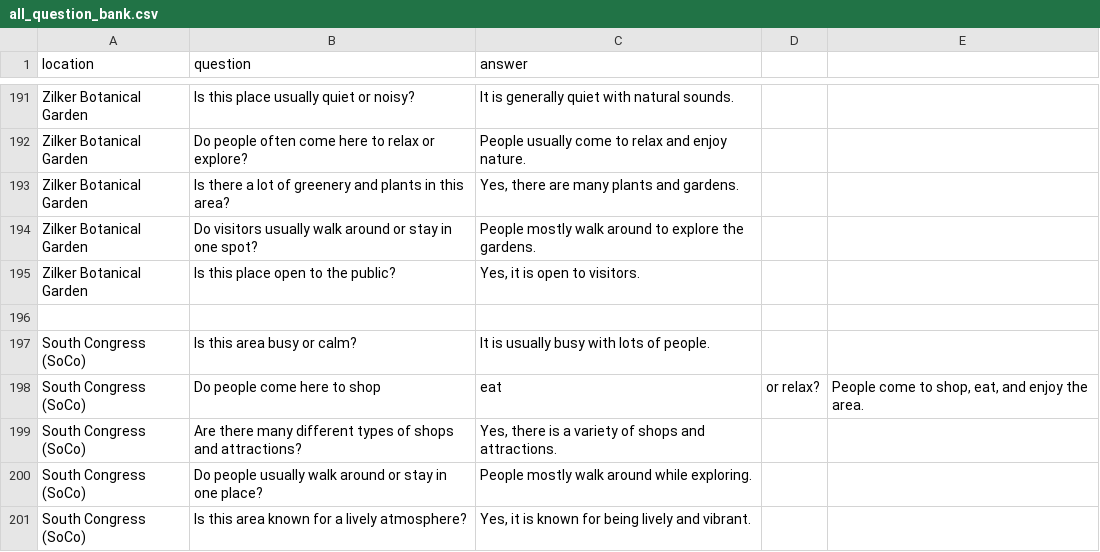
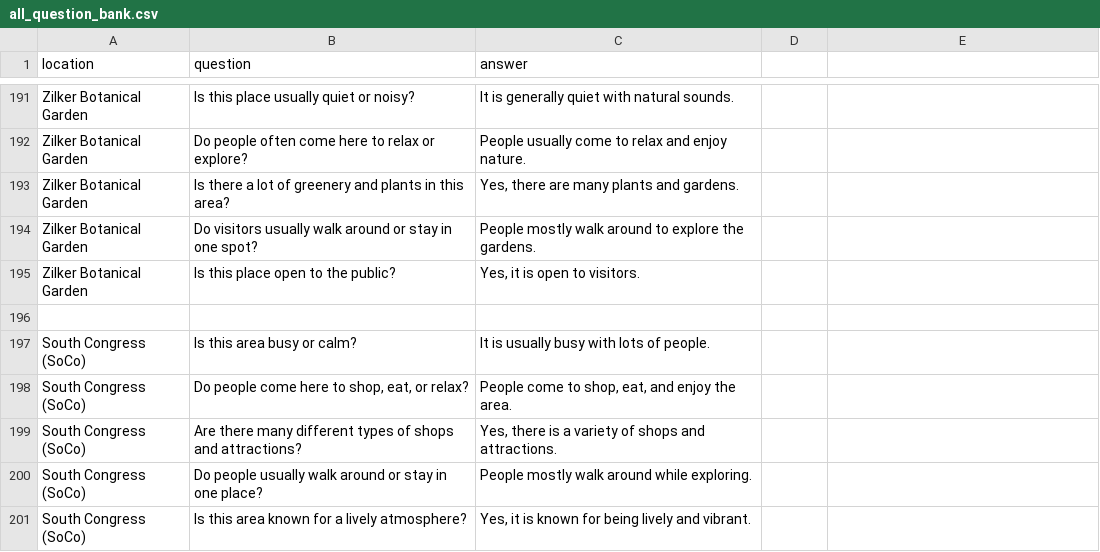
Before and after one commit to MLDS-UT-Austin/long-comp-fall-2025, a CSV file: example agents/all_question_bank.csv, drawn as a sheet; only a part is shown, gaps mark what is left out.

Commit message:
Generated new embeddings file for question bank

```diff
--- a/example agents/all_question_bank.csv
+++ b/example agents/all_question_bank.csv
@@ -197,3 +197,3 @@ Zilker Botanical Garden,Is this place open to the public?,"Yes, it is open to vi
 South Congress (SoCo),Is this area busy or calm?,"It is usually busy with lots of people."
-South Congress (SoCo),Do people come here to shop, eat, or relax?,"People come to shop, eat, and enjoy the area."
+South Congress (SoCo),"Do people come here to shop, eat, or relax?","People come to shop, eat, and enjoy the area."
 South Congress (SoCo),Are there many different types of shops and attractions?,"Yes, there is a variety of shops and attractions."
```
Also changed, not shown: 2 other files.
